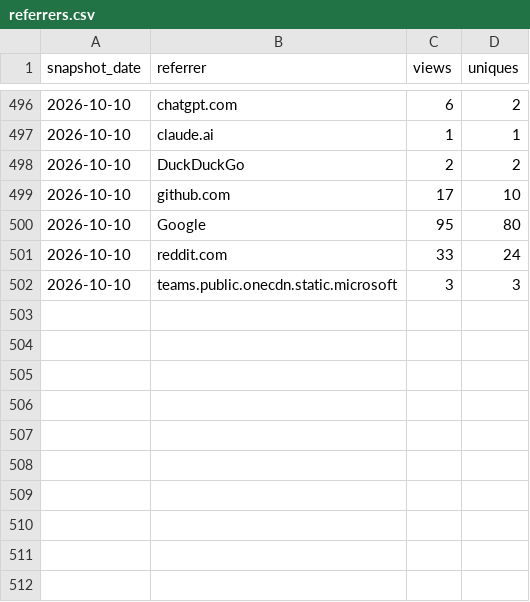
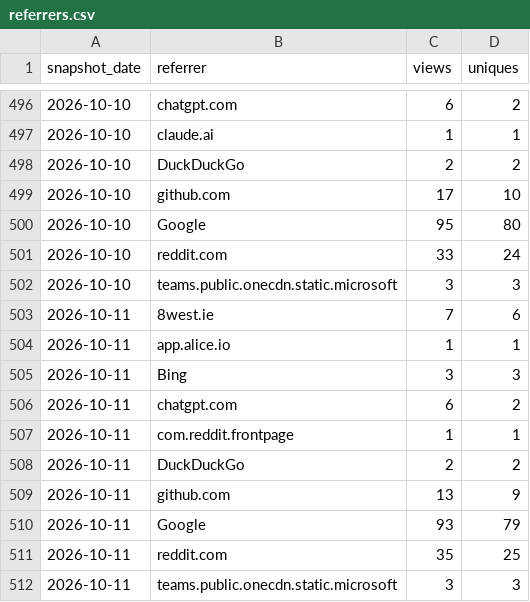
Before and after one commit to GaZmagik/iso-24495, a CSV file: data/referrers.csv, drawn as a sheet; only a part is shown, gaps mark what is left out; the diff names each change by its address in the sheet, - before the commit and + after, or states it on an @@ line.

```diff
--- a/data/referrers.csv
+++ b/data/referrers.csv
+row 503: 2026-10-11 | 8west.ie | 7 | 6
+row 504: 2026-10-11 | app.alice.io | 1 | 1
+row 505: 2026-10-11 | Bing | 3 | 3
+row 506: 2026-10-11 | chatgpt.com | 6 | 2
+row 507: 2026-10-11 | com.reddit.frontpage | 1 | 1
+row 508: 2026-10-11 | DuckDuckGo | 2 | 2
+row 509: 2026-10-11 | github.com | 13 | 9
+row 510: 2026-10-11 | Google | 93 | 79
+row 511: 2026-10-11 | reddit.com | 35 | 25
+row 512: 2026-10-11 | teams.public.onecdn.static.microsoft | 3 | 3
```
Also changed, not shown: data/daily.csv, data/windows.csv.
